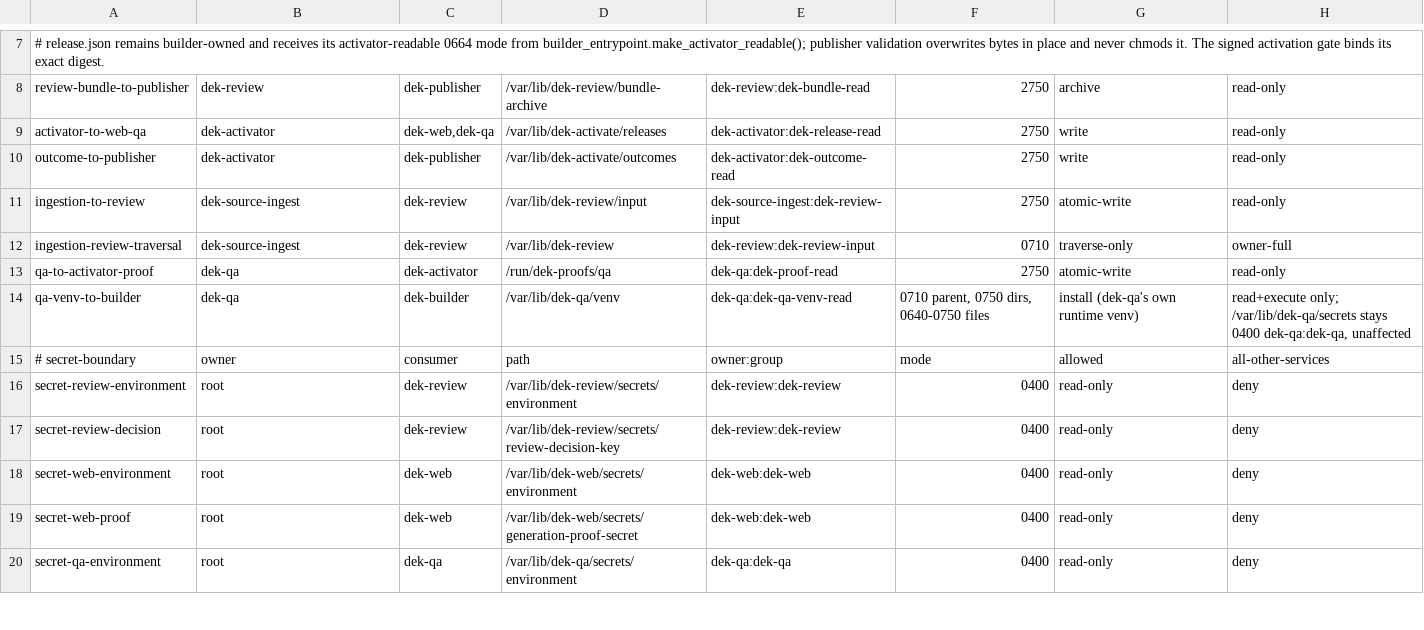
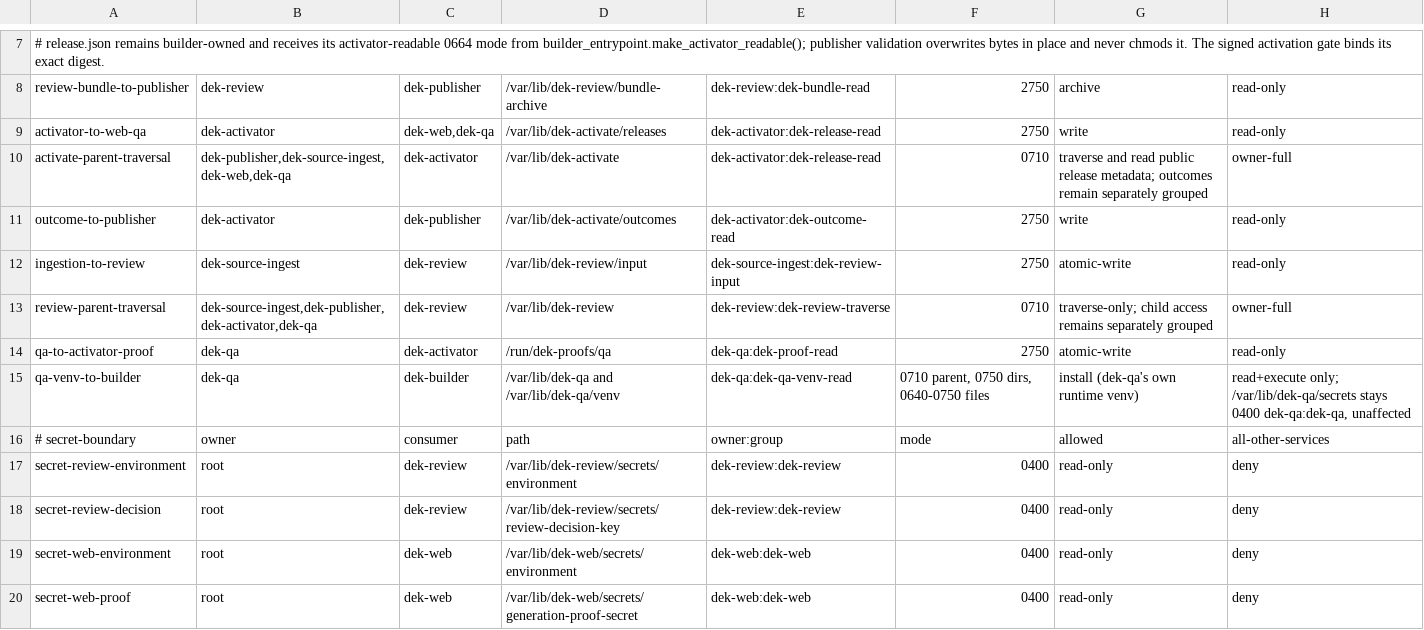
Before and after one commit to chenponsh/dek, a TSV file: deploy/DAC_MATRIX.tsv, drawn as a sheet; only a part is shown, gaps mark what is left out; the shorter side is filled out with more unchanged rows.

Commit message:
Fix cross-service directory traversal permissions

```diff
--- a/deploy/DAC_MATRIX.tsv
+++ b/deploy/DAC_MATRIX.tsv
@@ -9,7 +9,8 @@ review-bundle-to-publisher	dek-review	dek-publisher	/var/lib/dek-review/bundle-a
 activator-to-web-qa	dek-activator	dek-web,dek-qa	/var/lib/dek-activate/releases	dek-activator:dek-release-read	2750	write	read-only
+activate-parent-traversal	dek-publisher,dek-source-ingest,dek-web,dek-qa	dek-activator	/var/lib/dek-activate	dek-activator:dek-release-read	0710	traverse and read public release metadata; outcomes remain separately grouped	owner-full
 outcome-to-publisher	dek-activator	dek-publisher	/var/lib/dek-activate/outcomes	dek-activator:dek-outcome-read	2750	write	read-only
 ingestion-to-review	dek-source-ingest	dek-review	/var/lib/dek-review/input	dek-source-ingest:dek-review-input	2750	atomic-write	read-only
-ingestion-review-traversal	dek-source-ingest	dek-review	/var/lib/dek-review	dek-review:dek-review-input	0710	traverse-only	owner-full
+review-parent-traversal	dek-source-ingest,dek-publisher,dek-activator,dek-qa	dek-review	/var/lib/dek-review	dek-review:dek-review-traverse	0710	traverse-only; child access remains separately grouped	owner-full
 qa-to-activator-proof	dek-qa	dek-activator	/run/dek-proofs/qa	dek-qa:dek-proof-read	2750	atomic-write	read-only
-qa-venv-to-builder	dek-qa	dek-builder	/var/lib/dek-qa/venv	dek-qa:dek-qa-venv-read	0710 parent, 0750 dirs, 0640-0750 files	install (dek-qa's own runtime venv)	read+execute only; /var/lib/dek-qa/secrets stays 0400 dek-qa:dek-qa, unaffected
+qa-venv-to-builder	dek-qa	dek-builder	/var/lib/dek-qa and /var/lib/dek-qa/venv	dek-qa:dek-qa-venv-read	0710 parent, 0750 dirs, 0640-0750 files	install (dek-qa's own runtime venv)	read+execute only; /var/lib/dek-qa/secrets stays 0400 dek-qa:dek-qa, unaffected
 # secret-boundary	owner	consumer	path	owner:group	mode	allowed	all-other-services
```
Also changed, not shown: 6 other files.
